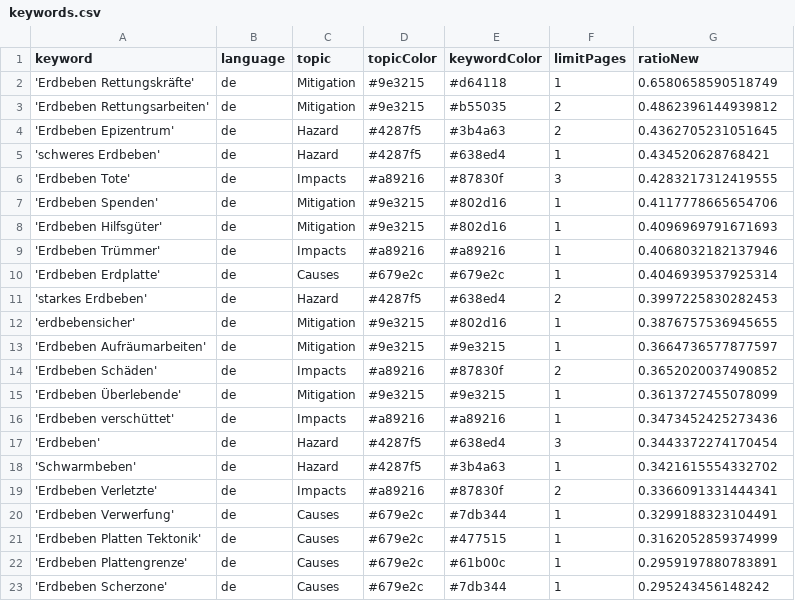
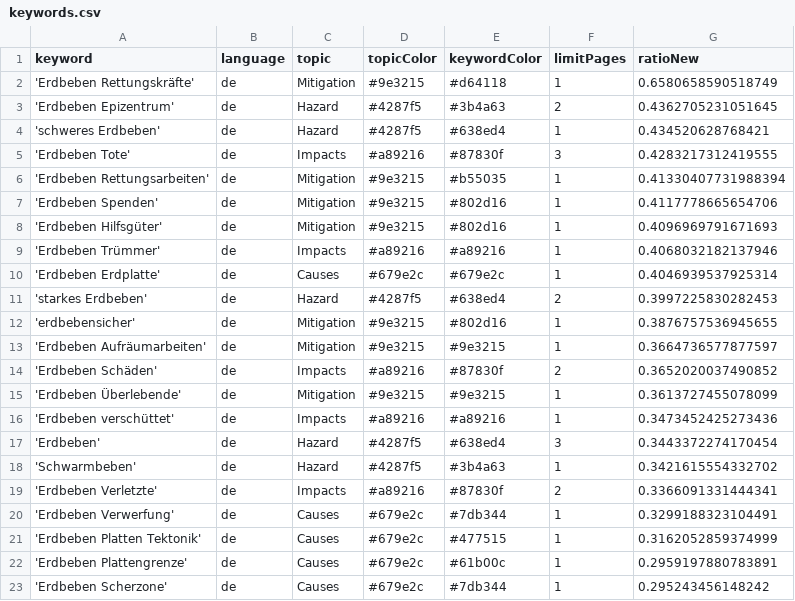
Before and after one commit to MarcoL95-news/winterIsComing, a CSV file: keywords.csv, drawn as a sheet.

Commit message:
Commit from GitHub Actions (harvest:0.0)

```diff
--- a/keywords.csv
+++ b/keywords.csv
@@ -2,3 +2,2 @@ keyword,language,topic,topicColor,keywordColor,limitPages,ratioNew
 'Erdbeben Rettungskräfte',de,Mitigation,#9e3215,#d64118,1,0.6580658590518749
-'Erdbeben Rettungsarbeiten',de,Mitigation,#9e3215,#b55035,2,0.4862396144939812
 'Erdbeben Epizentrum',de,Hazard,#4287f5,#3b4a63,2,0.4362705231051645
@@ -6,2 +5,3 @@ keyword,language,topic,topicColor,keywordColor,limitPages,ratioNew
 'Erdbeben Tote',de,Impacts,#a89216,#87830f,3,0.4283217312419555
+'Erdbeben Rettungsarbeiten',de,Mitigation,#9e3215,#b55035,1,0.41330407731988394
 'Erdbeben Spenden',de,Mitigation,#9e3215,#802d16,1,0.4117778665654706
```
